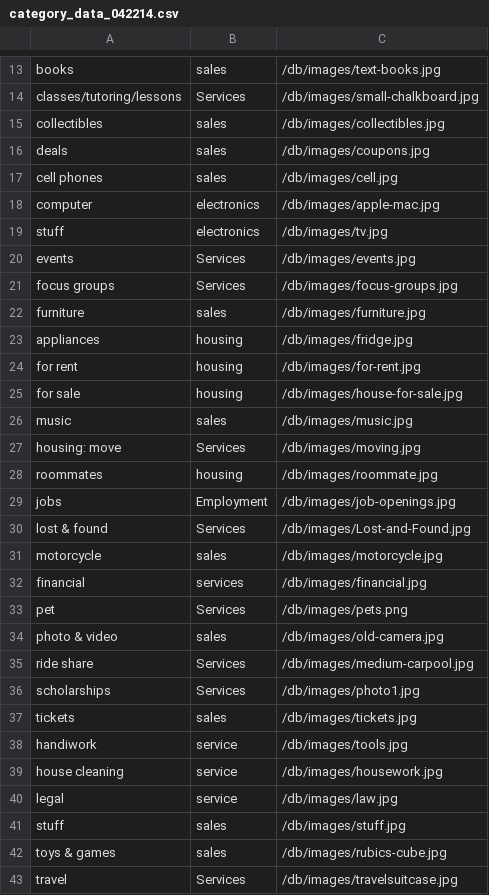
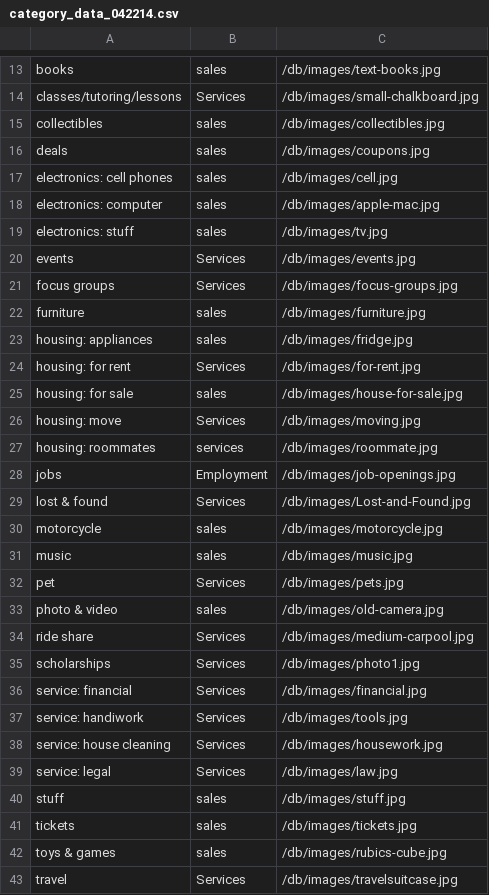
Before and after one commit to sdbmich1/plumboard, a CSV file: db/category_data_042214.csv, drawn as a sheet; only a part is shown, gaps mark what is left out; the diff covers the shown part only.

Commit message:
Updated categories in category_data_042214.csv file to match what's on Pixiboard.com

```diff
--- a/db/category_data_042214.csv
+++ b/db/category_data_042214.csv
@@ -16,5 +16,5 @@ collectibles,sales,/db/images/collectibles.jpg
 deals,sales,/db/images/coupons.jpg
-cell phones,sales,/db/images/cell.jpg
-computer,electronics,/db/images/apple-mac.jpg
-stuff,electronics,/db/images/tv.jpg
+electronics: cell phones,sales,/db/images/cell.jpg
+electronics: computer,sales,/db/images/apple-mac.jpg
+electronics: stuff,sales,/db/images/tv.jpg
 events,Services ,/db/images/events.jpg
@@ -22,8 +22,7 @@ focus groups,Services ,/db/images/focus-groups.jpg
 furniture,sales,/db/images/furniture.jpg
-appliances,housing,/db/images/fridge.jpg
-for rent,housing,/db/images/for-rent.jpg
-for sale,housing,/db/images/house-for-sale.jpg
-music,sales,/db/images/music.jpg
+housing: appliances,sales,/db/images/fridge.jpg
+housing: for rent,Services,/db/images/for-rent.jpg
+housing: for sale,sales,/db/images/house-for-sale.jpg
 housing: move,Services ,/db/images/moving.jpg
-roommates,housing,/db/images/roommate.jpg
+housing: roommates,services,/db/images/roommate.jpg
 jobs,Employment,/db/images/job-openings.jpg
@@ -31,4 +30,4 @@ lost & found,Services ,/db/images/Lost-and-Found.jpg
 motorcycle,sales,/db/images/motorcycle.jpg
-financial,services ,/db/images/financial.jpg
-pet,Services ,/db/images/pets.png
+music,sales,/db/images/music.jpg
+pet,Services ,/db/images/pets.jpg
 photo & video,sales,/db/images/old-camera.jpg
@@ -36,7 +35,8 @@ ride share,Services ,/db/images/medium-carpool.jpg
 scholarships,Services ,/db/images/photo1.jpg
+service: financial,Services,/db/images/financial.jpg
+service: handiwork,Services ,/db/images/tools.jpg
+service: house cleaning,Services ,/db/images/housework.jpg
+service: legal,Services ,/db/images/law.jpg
+stuff,sales,/db/images/stuff.jpg
 tickets,sales,/db/images/tickets.jpg
-handiwork,service,/db/images/tools.jpg
-house cleaning,service,/db/images/housework.jpg
-legal,service,/db/images/law.jpg
-stuff,sales,/db/images/stuff.jpg
 toys & games,sales,/db/images/rubics-cube.jpg
```
Also changed, not shown: 4 added rows, 4 removed rows and 2 edited cells elsewhere in this file, 1 other file.
